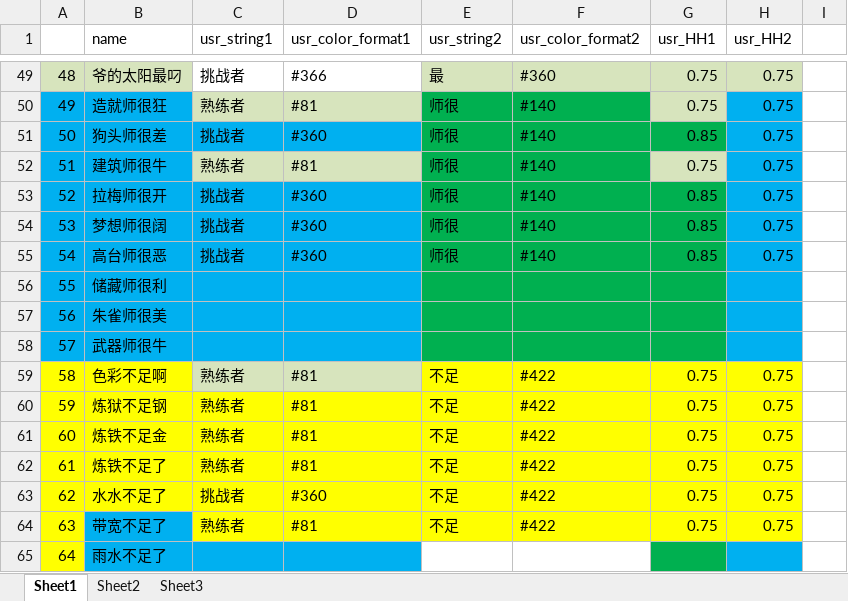
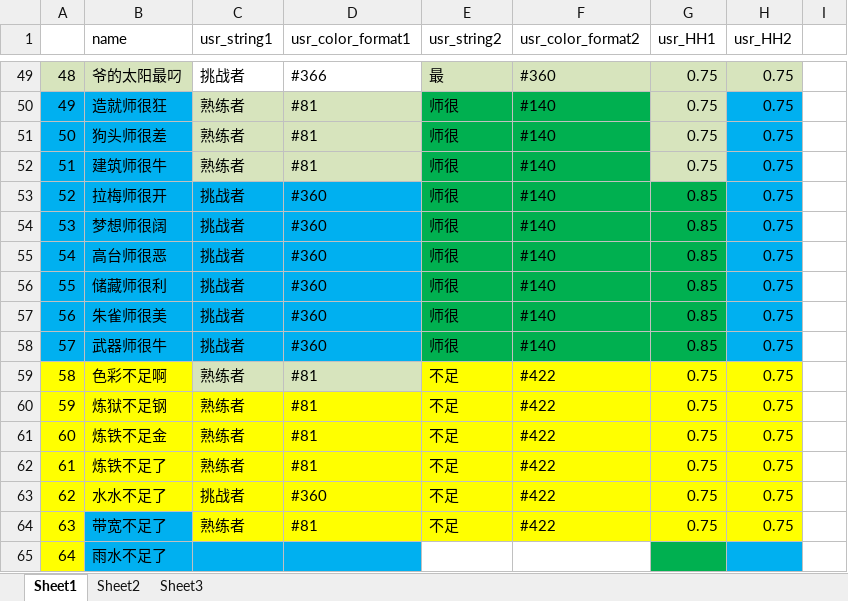
Before and after one commit to Lightman-yang/webdriver_new, an Excel workbook: lw/game_name.xlsx, sheet Sheet1, drawn as a sheet; only a part is shown, gaps mark what is left out; values as stored, in another font and other column widths than the file's, no borders; the diff names each change by its address in the sheet, - before the commit and + after, or states it on an @@ line.

Commit message:
1p

```diff
--- a/lw/game_name.xlsx (sheet Sheet1)
+++ b/lw/game_name.xlsx (sheet Sheet1)
-C51 (usr_string1): 挑战者
+C51 (usr_string1): 熟练者
-C51:D51 fill: #00B0F0
+C51:D51 fill: #D7E4BD
-D51 (usr_color_format1): #360
+D51 (usr_color_format1): #81
-G51 (usr_HH1): 0.85
+G51 (usr_HH1): 0.75
-G51 fill: #00B050
+G51 fill: #D7E4BD
-C56:C58 (usr_string1): (empty)
+C56:C58 (usr_string1): 挑战者
-D56:D58 (usr_color_format1): (empty)
+D56:D58 (usr_color_format1): #360
-E56:E58 (usr_string2): (empty)
+E56:E58 (usr_string2): 师很
-F56:F58 (usr_color_format2): (empty)
+F56:F58 (usr_color_format2): #140
-G56:G58 (usr_HH1): (empty)
+G56:G58 (usr_HH1): 0.85
-H56:H58 (usr_HH2): (empty)
+H56:H58 (usr_HH2): 0.75
```
